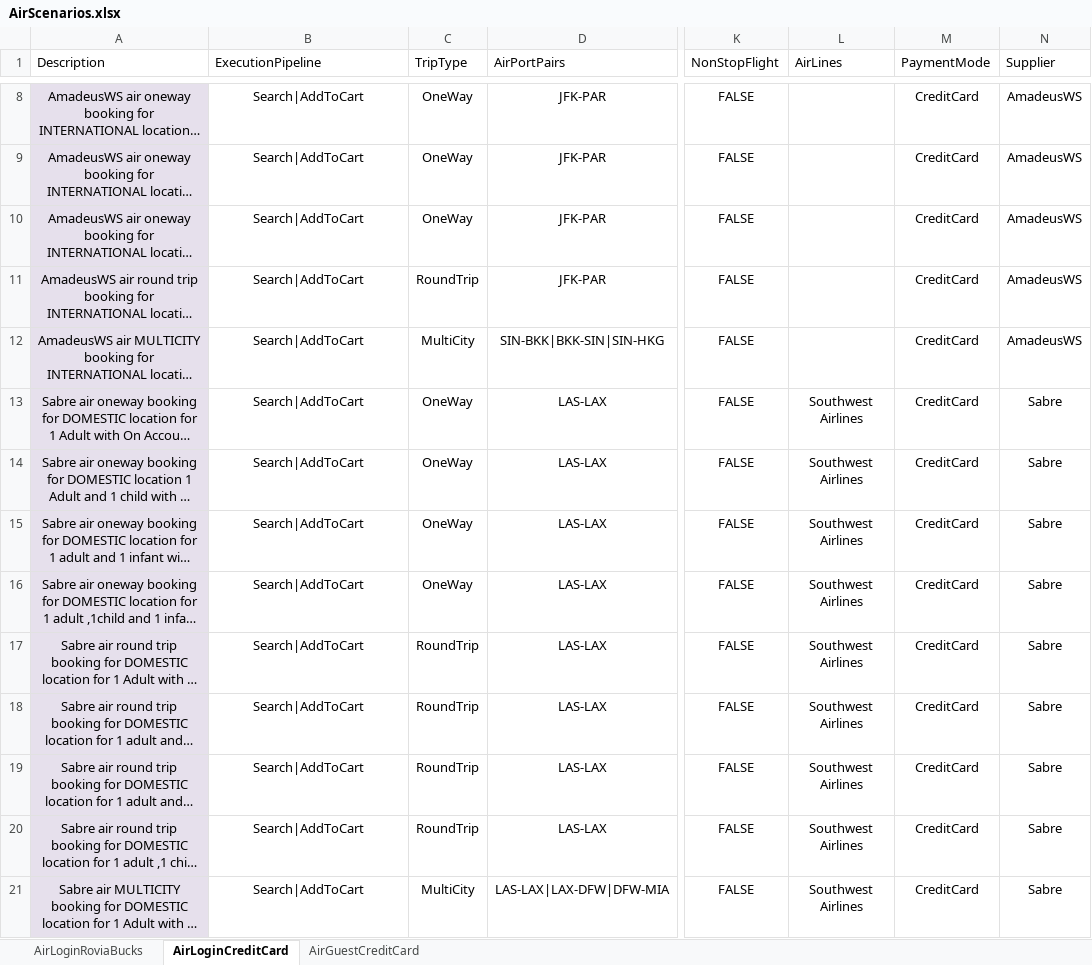
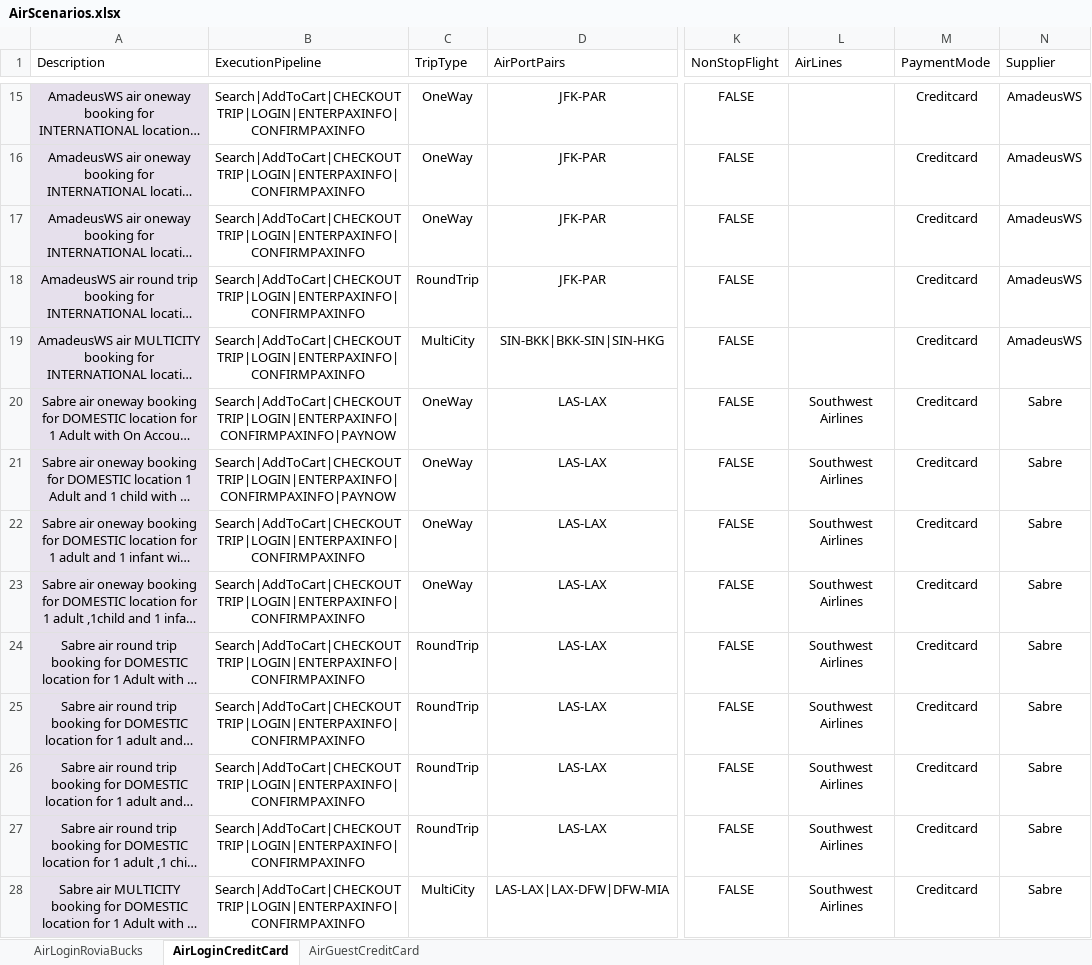
Before and after one commit to varun1308/rovia-automation, an Excel workbook: Rovia.UI.Automation.Tests/DataSheet/AirScenarios.xlsx, sheet AirLoginCreditCard, drawn as a sheet; only a part is shown, gaps mark what is left out; long unchanged cells end in …; values as stored, in another font and other column widths than the file's, no borders; table styles not drawn; addresses are those after the commit; the diff covers the shown part only; the diff names each change by its address in the sheet, - before the commit and + after, or states it on an @@ line.

```diff
--- a/Rovia.UI.Automation.Tests/DataSheet/AirScenarios.xlsx (sheet AirLoginCreditCard)
+++ b/Rovia.UI.Automation.Tests/DataSheet/AirScenarios.xlsx (sheet AirLoginCreditCard)
-B15:B19 (ExecutionPipeline): Search|AddToCart
+B15:B19 (ExecutionPipeline): Search|AddToCart|CHECKOUTTRIP|LOGIN|ENTERPAXINFO|CONFIRMPAXINFO
-M15:M28 (PaymentMode): CreditCard
+M15:M28 (PaymentMode): Creditcard
-B20:B21 (ExecutionPipeline): Search|AddToCart
+B20:B21 (ExecutionPipeline): Search|AddToCart|CHECKOUTTRIP|LOGIN|ENTERPAXINFO|CONFIRMPAXINFO|PAYNOW
-B22:B28 (ExecutionPipeline): Search|AddToCart
+B22:B28 (ExecutionPipeline): Search|AddToCart|CHECKOUTTRIP|LOGIN|ENTERPAXINFO|CONFIRMPAXINFO
```
Also changed, not shown: 50 added rows, 22 edited cells and cell formats elsewhere in this sheet, sheet AirGuestCreditCard, sheet AirLoginRoviaBucks.
